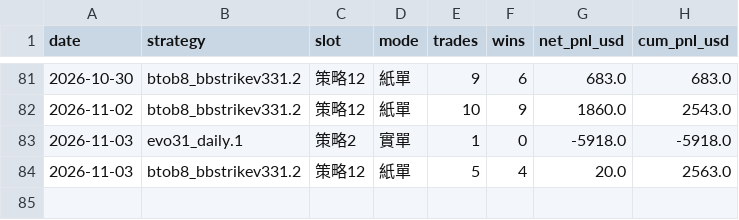
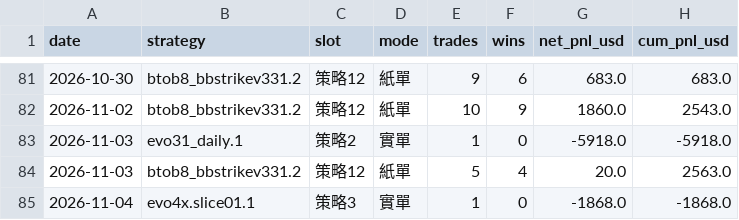
Before and after one commit to charleschen1413-hub/dash-cb3ebf94afa0, a CSV file: daily_summary.csv, drawn as a sheet; only a part is shown, gaps mark what is left out.

```diff
--- a/daily_summary.csv
+++ b/daily_summary.csv
@@ -84 +84,2 @@
 2026-11-03,btob8_bbstrikev331.2,策略12,紙單,5,4,20.0,2563.0
+2026-11-04,evo4x.slice01.1,策略3,實單,1,0,-1868.0,-1868.0
```
Also changed, not shown: 1 other file.
